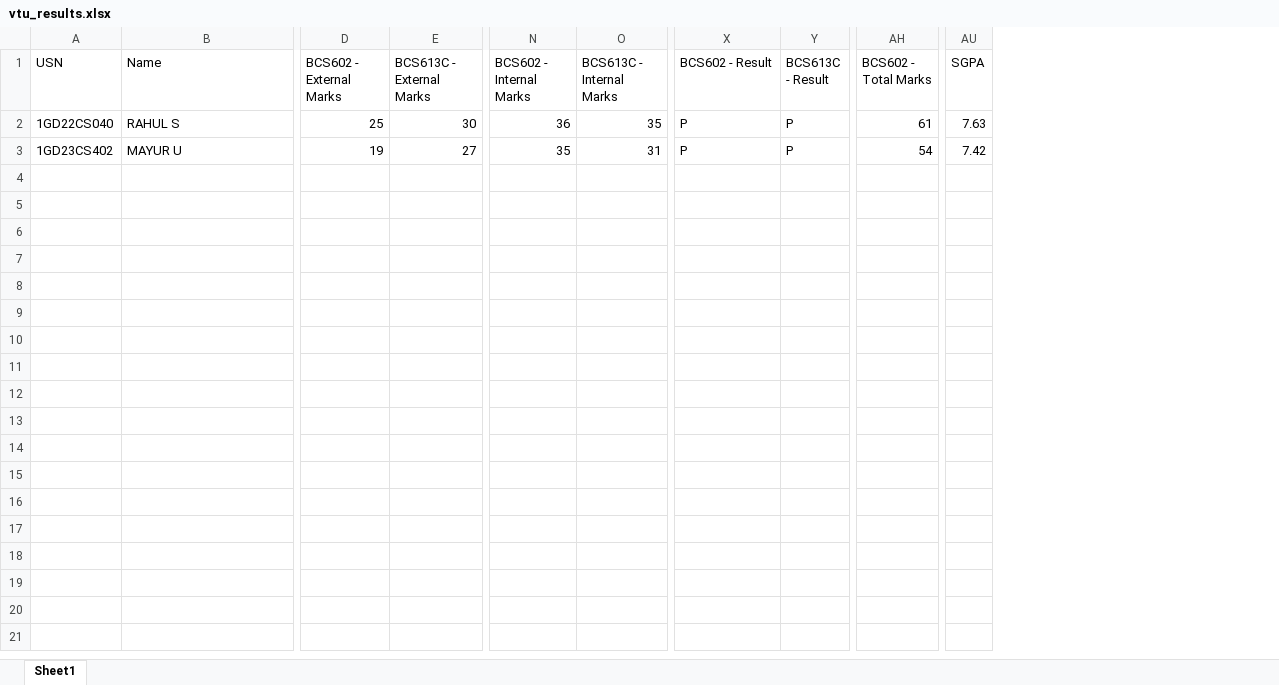
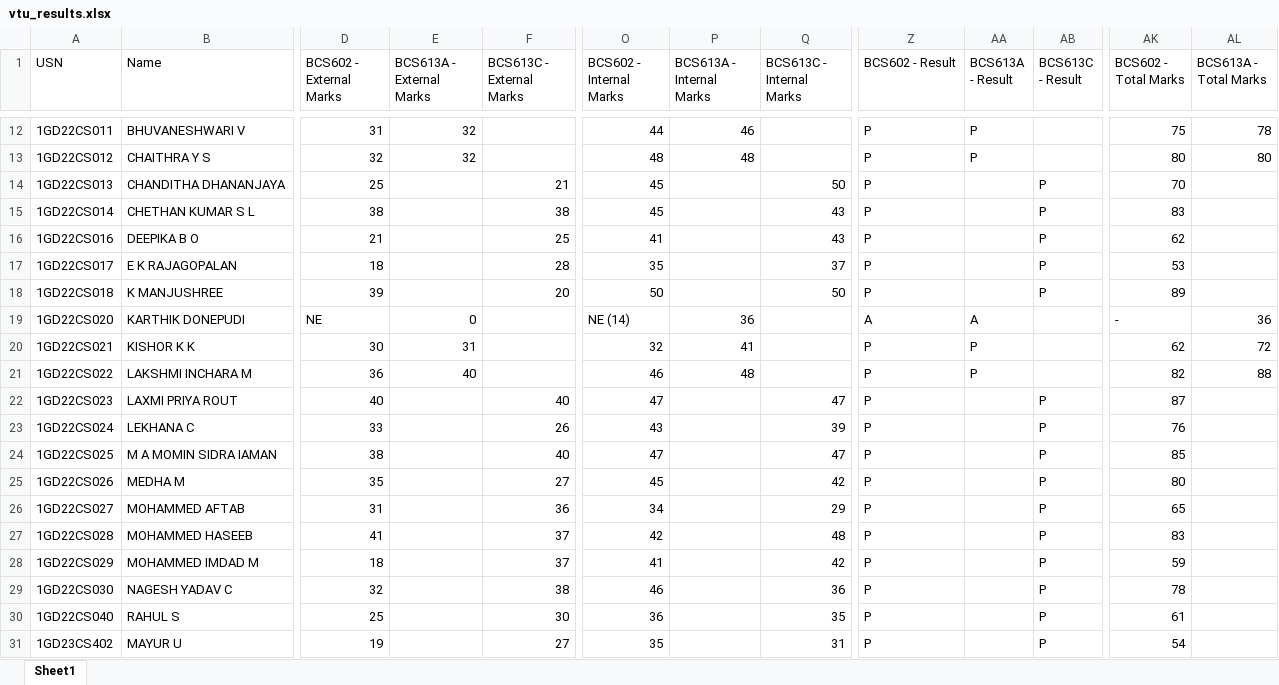
Before and after one commit to Mayur-U/Recaptcha, an Excel workbook: vtu_results.xlsx, sheet Sheet1, drawn as a sheet; only a part is shown, gaps mark what is left out; values as stored, in another font and other column widths than the file's, no cell formats; removed rows and columns are numbered as before the commit, all else as after; rows hold the shown columns only; the diff covers the shown part only; the diff names each change by its address in the sheet, - before the commit and + after, or states it on an @@ line.

```diff
--- a/vtu_results.xlsx (sheet Sheet1)
+++ b/vtu_results.xlsx (sheet Sheet1)
+column E (BCS613A - External Marks), empty
+column P (BCS613A - Internal Marks), empty
+column AA (BCS613A - Result), empty
+column AL (BCS613A - Total Marks), empty
-column AU (SGPA), rows 2-3: 7.63 | 7.42
+row 12: 1GD22CS011 | BHUVANESHWARI V | 31 | 32 |  | 44 | 46 |  | P | P |  | 75 | 78
+row 13: 1GD22CS012 | CHAITHRA Y S | 32 | 32 |  | 48 | 48 |  | P | P |  | 80 | 80
+row 14: 1GD22CS013 | CHANDITHA DHANANJAYA | 25 |  | 21 | 45 |  | 50 | P |  | P | 70
+row 15: 1GD22CS014 | CHETHAN KUMAR S L | 38 |  | 38 | 45 |  | 43 | P |  | P | 83
+row 16: 1GD22CS016 | DEEPIKA B O | 21 |  | 25 | 41 |  | 43 | P |  | P | 62
+row 17: 1GD22CS017 | E K RAJAGOPALAN | 18 |  | 28 | 35 |  | 37 | P |  | P | 53
+row 18: 1GD22CS018 | K MANJUSHREE | 39 |  | 20 | 50 |  | 50 | P |  | P | 89
+row 19: 1GD22CS020 | KARTHIK DONEPUDI | NE | 0 |  | NE (14) | 36 |  | A | A |  | - | 36
+row 20: 1GD22CS021 | KISHOR K K | 30 | 31 |  | 32 | 41 |  | P | P |  | 62 | 72
+row 21: 1GD22CS022 | LAKSHMI INCHARA M | 36 | 40 |  | 46 | 48 |  | P | P |  | 82 | 88
+row 22: 1GD22CS023 | LAXMI PRIYA ROUT | 40 |  | 40 | 47 |  | 47 | P |  | P | 87
+row 23: 1GD22CS024 | LEKHANA C | 33 |  | 26 | 43 |  | 39 | P |  | P | 76
+row 24: 1GD22CS025 | M A MOMIN SIDRA IAMAN | 38 |  | 40 | 47 |  | 47 | P |  | P | 85
+row 25: 1GD22CS026 | MEDHA M | 35 |  | 27 | 45 |  | 42 | P |  | P | 80
+row 26: 1GD22CS027 | MOHAMMED AFTAB | 31 |  | 36 | 34 |  | 29 | P |  | P | 65
+row 27: 1GD22CS028 | MOHAMMED HASEEB | 41 |  | 37 | 42 |  | 48 | P |  | P | 83
+row 28: 1GD22CS029 | MOHAMMED IMDAD M | 18 |  | 37 | 41 |  | 42 | P |  | P | 59
+row 29: 1GD22CS030 | NAGESH YADAV C | 32 |  | 38 | 46 |  | 36 | P |  | P | 78
```
Also changed, not shown: 10 added rows elsewhere in this sheet, cell formats, 5 other files.
